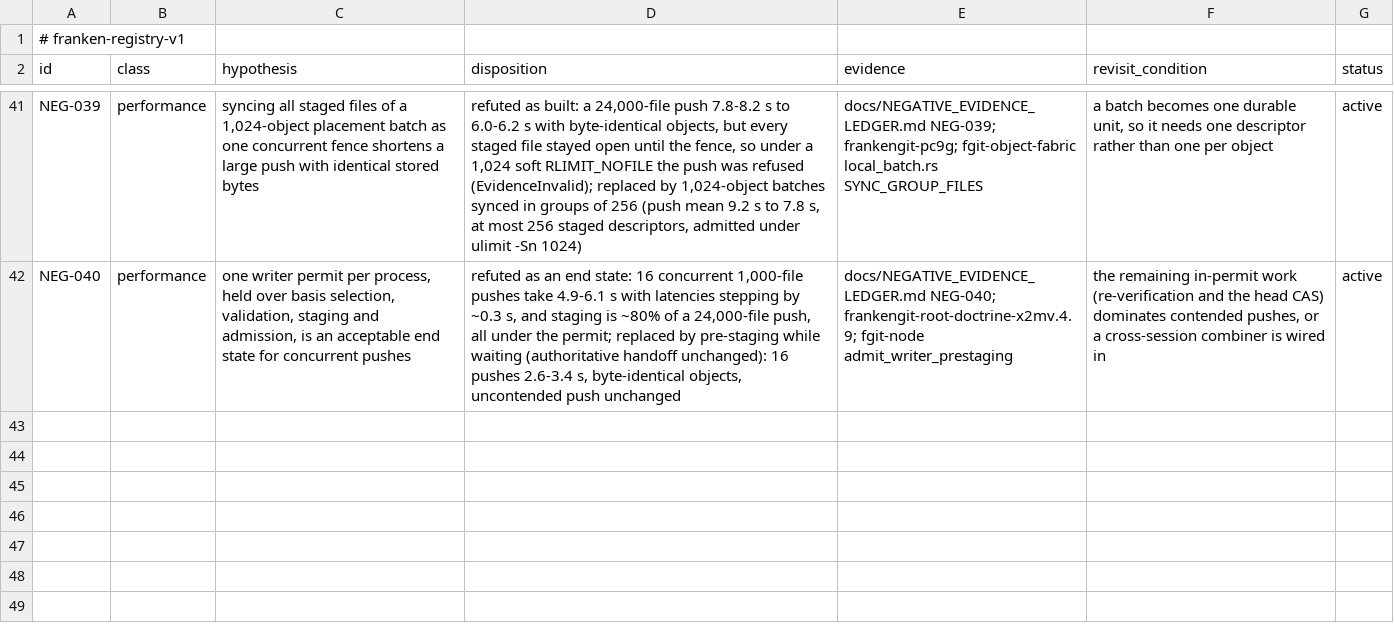
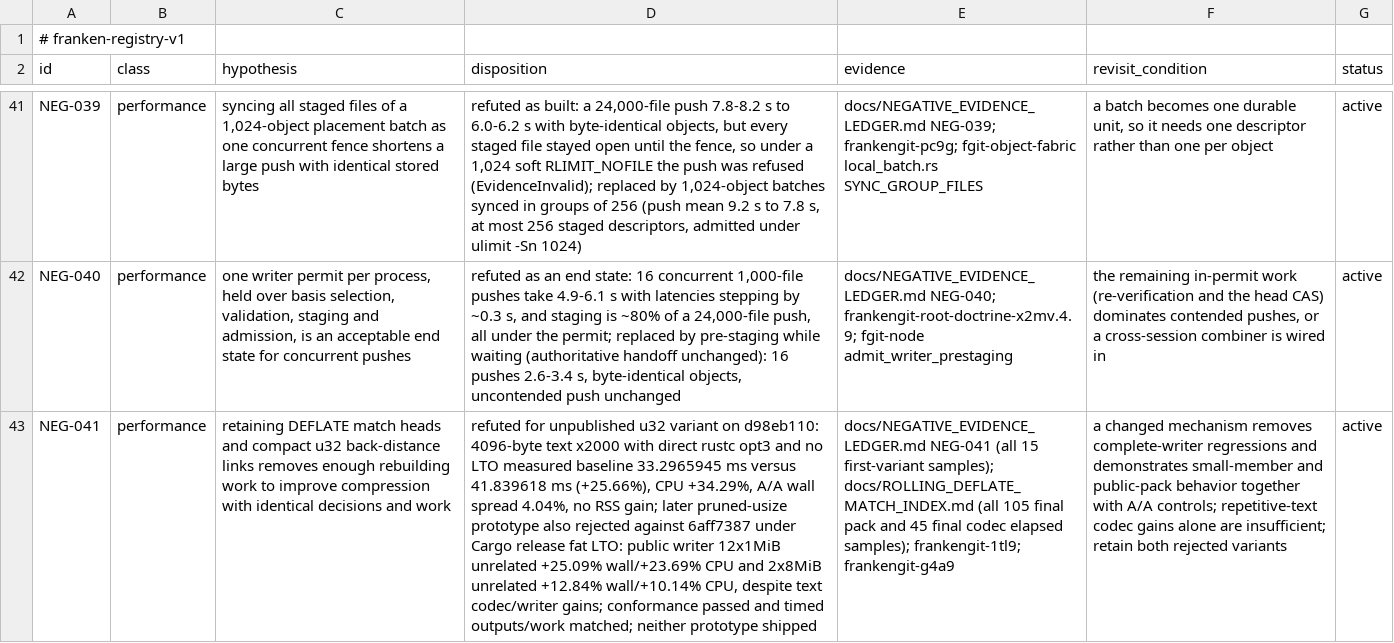
Before and after one commit to Dicklesworthstone/frankengit, a TSV file: registries/negative_evidence.tsv, drawn as a sheet; only a part is shown, gaps mark what is left out; the diff names each change by its address in the sheet, - before the commit and + after, or states it on an @@ line.

Commit message:
docs(perf): record rejected rolling compressor experiments (frankengit-1tl9)
Retaining the native DEFLATE match index preserved member bytes and work accounting, but the complete public writer exposed regressions that the repetitive-text codec probe missed. The final pruned prototype made unrelated 12 x 1 MiB packs 25.09% slower and unrelated 2 x 8 MiB packs 12.84% slower. Keep the original compressor.

Preserve NEG-041, the initial distance-link failure, all final A/A/B elapsed observations, process CPU/RSS scope, source and executable identities, and the measured text-specific gains. Clearly separate rejected prototype conformance from the restored shipped source: 341 passing pack/deflate tests, zero failures, ten existing ignored tests at 6aff7387. The repository documentation/registry lane also passed.

The accepted lazy-delta pack optimization remains in d98eb110. This evidence does not close the broader cold-clone or persisted-pack-reuse work.

```diff
--- a/registries/negative_evidence.tsv
+++ b/registries/negative_evidence.tsv
+row 43: NEG-041 | performance | retaining DEFLATE match heads and compact u32 back-distance links removes enough rebuilding work to improve compression with identical decisions and work | refuted for unpublished u32 variant on d98eb110: 4096-byte text x2000 with direct rustc opt3 and no LTO measured baseline 33.2965945 ms versus 41.839618 ms (+25.66%), CPU +34.29%, A/A wall spread 4.04%, no RSS gain; later pruned-usize prototype also rejected against 6aff7387 under Cargo release fat LTO: public writer 12x1MiB unrelated +25.09% wall/+23.69% CPU and 2x8MiB unrelated +12.84% wall/+10.14% CPU, despite text codec/writer gains; conformance passed and timed outputs/work matched; neither prototype shipped | docs/NEGATIVE_EVIDENCE_LEDGER.md NEG-041 (all 15 first-variant samples); docs/ROLLING_DEFLATE_MATCH_INDEX.md (all 105 final pack and 45 final codec elapsed samples); frankengit-1tl9; frankengit-g4a9 | a changed mechanism removes complete-writer regressions and demonstrates small-member and public-pack behavior together with A/A controls; repetitive-text codec gains alone are insufficient; retain both rejected variants | active
```
Also changed, not shown: 2 other files.
